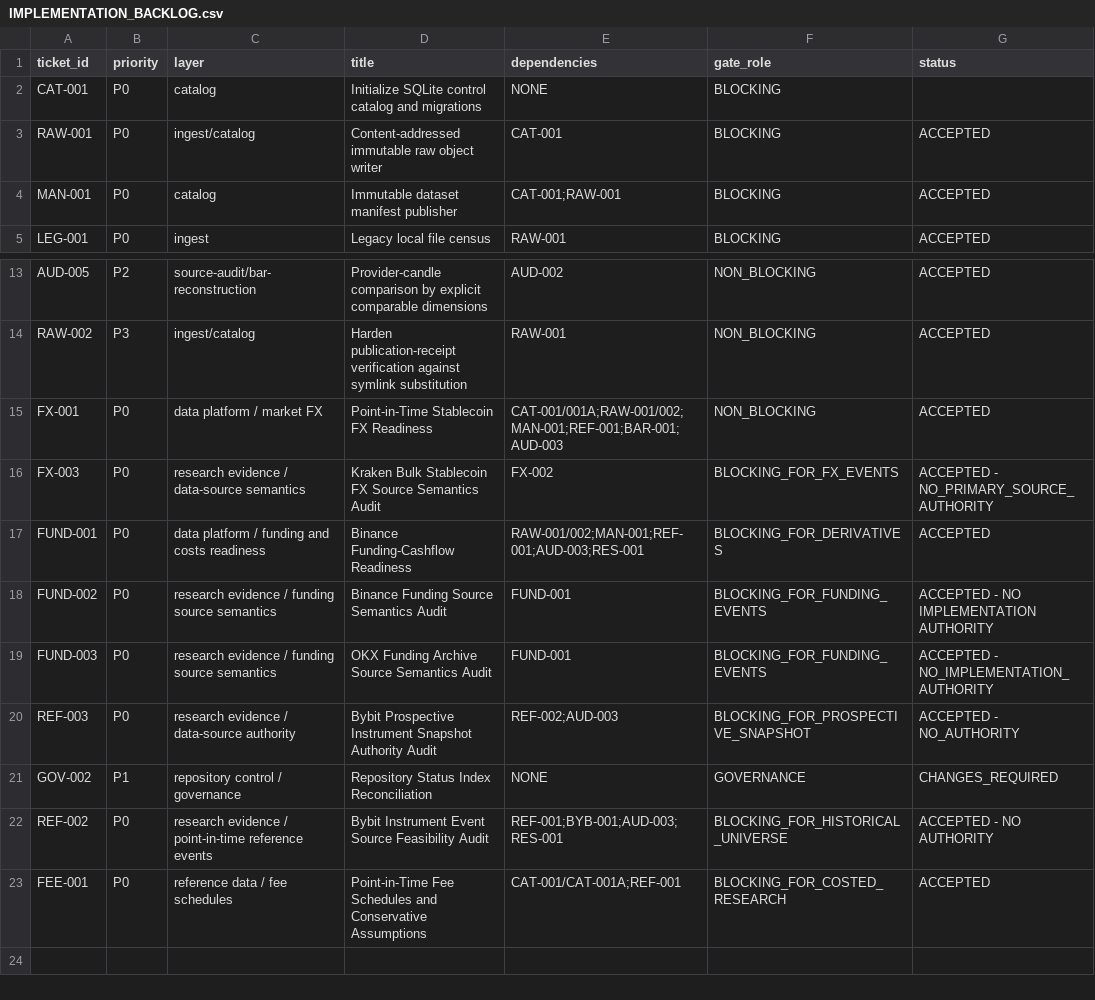
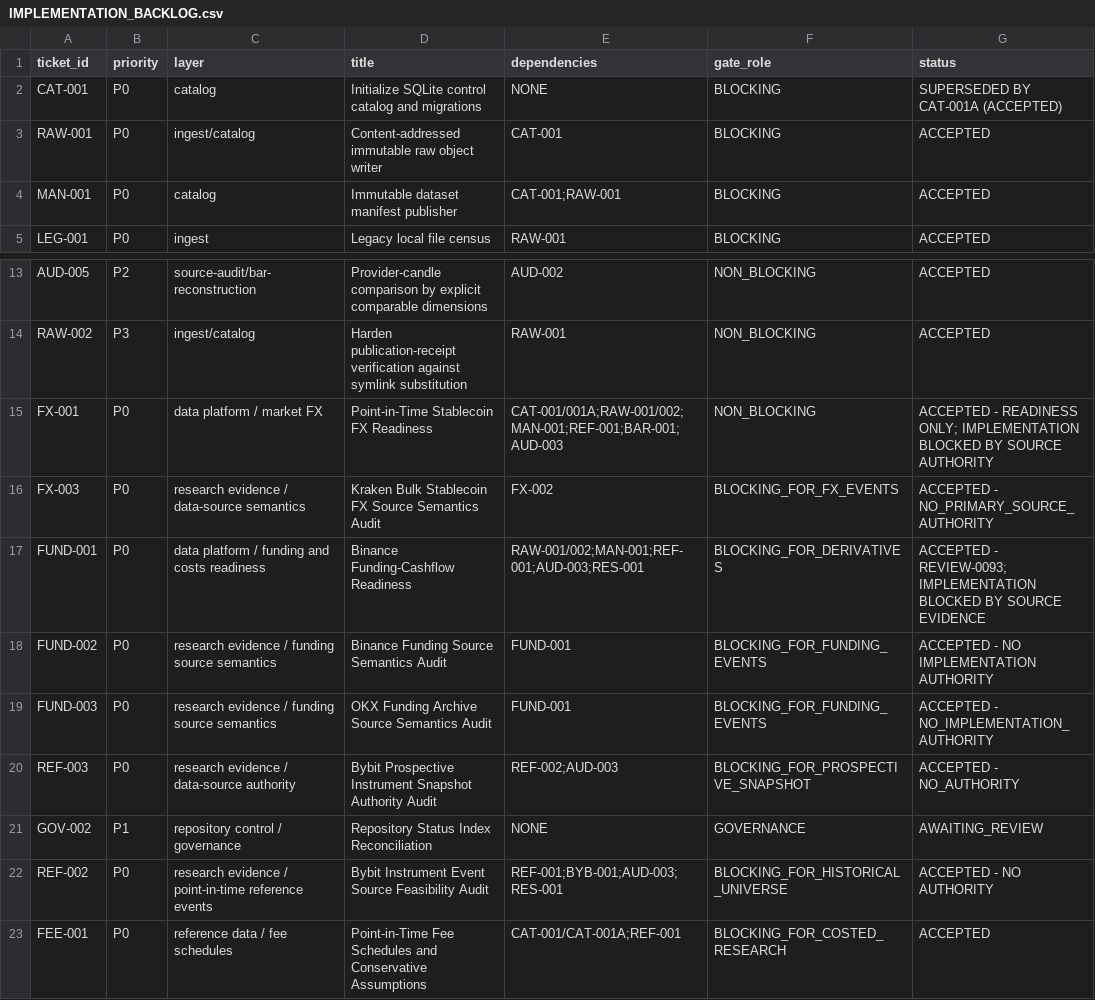
Before and after one commit to larslarsen/Crypto-Multifactor-Bot, a CSV file: docs/engineering/IMPLEMENTATION_BACKLOG.csv, drawn as a sheet; only a part is shown, gaps mark what is left out.

Commit message:
GOV-002: COMMIT 2 corrections - CAT-001 superseded, REF-001/AUD-004 authorities fixed, RECONCILIATION_COMPLETE

```diff
--- a/docs/engineering/IMPLEMENTATION_BACKLOG.csv
+++ b/docs/engineering/IMPLEMENTATION_BACKLOG.csv
@@ -1,3 +1,3 @@
 ticket_id,priority,layer,title,dependencies,gate_role,status
-CAT-001,P0,catalog,Initialize SQLite control catalog and migrations,NONE,BLOCKING,
+CAT-001,P0,catalog,Initialize SQLite control catalog and migrations,NONE,BLOCKING,SUPERSEDED BY CAT-001A (ACCEPTED)
 RAW-001,P0,ingest/catalog,Content-addressed immutable raw object writer,CAT-001,BLOCKING,ACCEPTED
@@ -14,5 +14,5 @@ AUD-005,P2,source-audit/bar-reconstruction,Provider-candle comparison by explici
 RAW-002,P3,ingest/catalog,Harden publication-receipt verification against symlink substitution,RAW-001,NON_BLOCKING,ACCEPTED
-FX-001,P0,data platform / market FX,Point-in-Time Stablecoin FX Readiness,CAT-001/001A;RAW-001/002;MAN-001;REF-001;BAR-001;AUD-003,NON_BLOCKING,ACCEPTED
+FX-001,P0,data platform / market FX,Point-in-Time Stablecoin FX Readiness,CAT-001/001A;RAW-001/002;MAN-001;REF-001;BAR-001;AUD-003,NON_BLOCKING,ACCEPTED - READINESS ONLY; IMPLEMENTATION BLOCKED BY SOURCE AUTHORITY
 FX-003,P0,research evidence / data-source semantics,Kraken Bulk Stablecoin FX Source Semantics Audit,FX-002,BLOCKING_FOR_FX_EVENTS,ACCEPTED - NO_PRIMARY_SOURCE_AUTHORITY
-FUND-001,P0,data platform / funding and costs readiness,Binance Funding-Cashflow Readiness,RAW-001/002;MAN-001;REF-001;AUD-003;RES-001,BLOCKING_FOR_DERIVATIVES,ACCEPTED
+FUND-001,P0,data platform / funding and costs readiness,Binance Funding-Cashflow Readiness,RAW-001/002;MAN-001;REF-001;AUD-003;RES-001,BLOCKING_FOR_DERIVATIVES,ACCEPTED - REVIEW-0093; IMPLEMENTATION BLOCKED BY SOURCE EVIDENCE
 FUND-002,P0,research evidence / funding source semantics,Binance Funding Source Semantics Audit,FUND-001,BLOCKING_FOR_FUNDING_EVENTS,ACCEPTED - NO IMPLEMENTATION AUTHORITY
@@ -20,3 +20,3 @@ FUND-003,P0,research evidence / funding source semantics,OKX Funding Archive Sou
 REF-003,P0,research evidence / data-source authority,Bybit Prospective Instrument Snapshot Authority Audit,REF-002;AUD-003,BLOCKING_FOR_PROSPECTIVE_SNAPSHOT,ACCEPTED - NO_AUTHORITY
-GOV-002,P1,repository control / governance,Repository Status Index Reconciliation,NONE,GOVERNANCE,CHANGES_REQUIRED
+GOV-002,P1,repository control / governance,Repository Status Index Reconciliation,NONE,GOVERNANCE,AWAITING_REVIEW
 REF-002,P0,research evidence / point-in-time reference events,Bybit Instrument Event Source Feasibility Audit,REF-001;BYB-001;AUD-003;RES-001,BLOCKING_FOR_HISTORICAL_UNIVERSE,ACCEPTED - NO AUTHORITY
```
Also changed, not shown: 5 other files.
